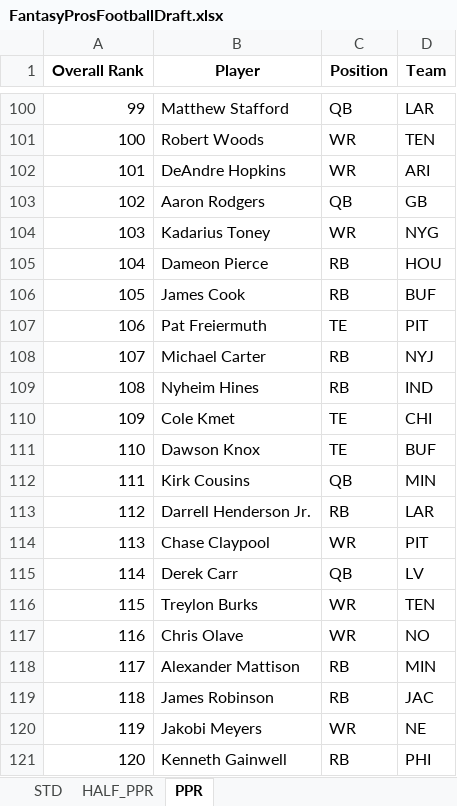
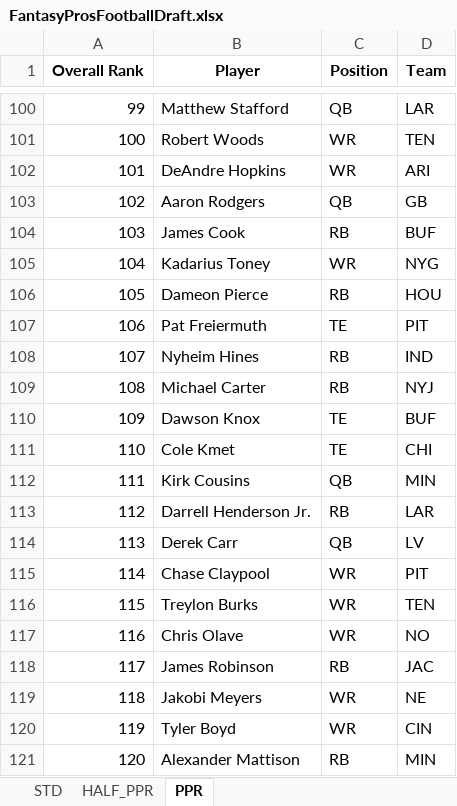
Before and after one commit to barbacbd/FantasyRankings, an Excel workbook: docs/FantasyProsFootballDraft.xlsx, sheet PPR, drawn as a sheet; only a part is shown, gaps mark what is left out; values as stored, in another font and other column widths than the file's, no borders; the diff covers the shown part only; the diff names each change by its address in the sheet, - before the commit and + after, or states it on an @@ line.

```diff
--- a/docs/FantasyProsFootballDraft.xlsx (sheet PPR)
+++ b/docs/FantasyProsFootballDraft.xlsx (sheet PPR)
-B104 (Player): Kadarius Toney
+B104 (Player): James Cook
-C104 (Position): WR
+C104 (Position): RB
-D104 (Team): NYG
+D104 (Team): BUF
-B105 (Player): Dameon Pierce
+B105 (Player): Kadarius Toney
-C105 (Position): RB
+C105 (Position): WR
-D105 (Team): HOU
+D105 (Team): NYG
-B106 (Player): James Cook
+B106 (Player): Dameon Pierce
-D106 (Team): BUF
+D106 (Team): HOU
-B108 (Player): Michael Carter
+B108 (Player): Nyheim Hines
-D108 (Team): NYJ
+D108 (Team): IND
-B109 (Player): Nyheim Hines
+B109 (Player): Michael Carter
-D109 (Team): IND
+D109 (Team): NYJ
-B110 (Player): Cole Kmet
+B110 (Player): Dawson Knox
-D110 (Team): CHI
+D110 (Team): BUF
-B111 (Player): Dawson Knox
+B111 (Player): Cole Kmet
-D111 (Team): BUF
+D111 (Team): CHI
-B114 (Player): Chase Claypool
+B114 (Player): Derek Carr
-C114 (Position): WR
+C114 (Position): QB
-D114 (Team): PIT
+D114 (Team): LV
-B115 (Player): Derek Carr
+B115 (Player): Chase Claypool
-C115 (Position): QB
+C115 (Position): WR
-D115 (Team): LV
+D115 (Team): PIT
-B118 (Player): Alexander Mattison
+B118 (Player): James Robinson
-D118 (Team): MIN
+D118 (Team): JAC
-B119 (Player): James Robinson
+B119 (Player): Jakobi Meyers
-C119 (Position): RB
+C119 (Position): WR
-D119 (Team): JAC
+D119 (Team): NE
-B120 (Player): Jakobi Meyers
+B120 (Player): Tyler Boyd
-D120 (Team): NE
+D120 (Team): CIN
-B121 (Player): Kenneth Gainwell
+B121 (Player): Alexander Mattison
-D121 (Team): PHI
+D121 (Team): MIN
```
Also changed, not shown: 621 edited cells elsewhere in this sheet, sheet STD, sheet HALF_PPR, docs/FantasyProsBaseballDraft.xlsx, docs/FantasyProsBasketballDraft.xlsx, 8 other files.
